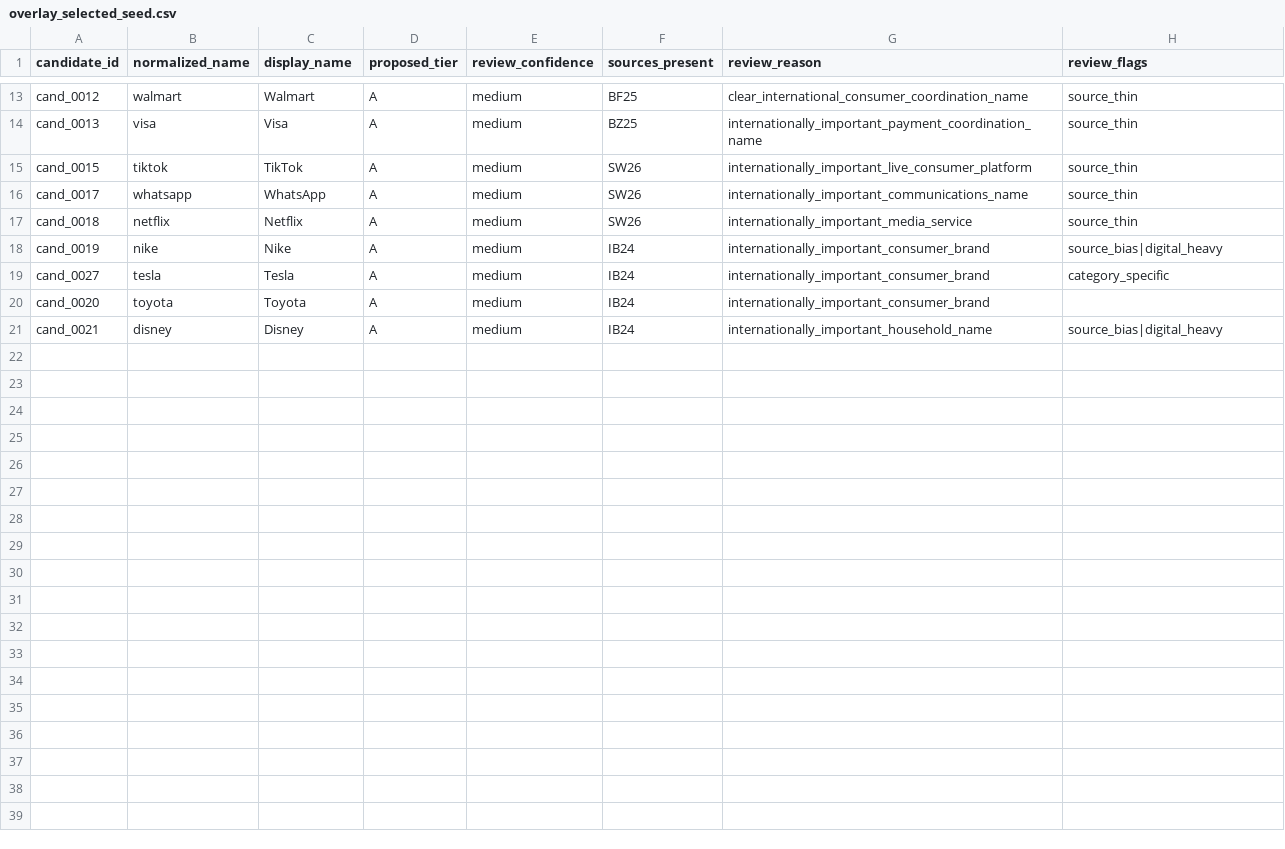
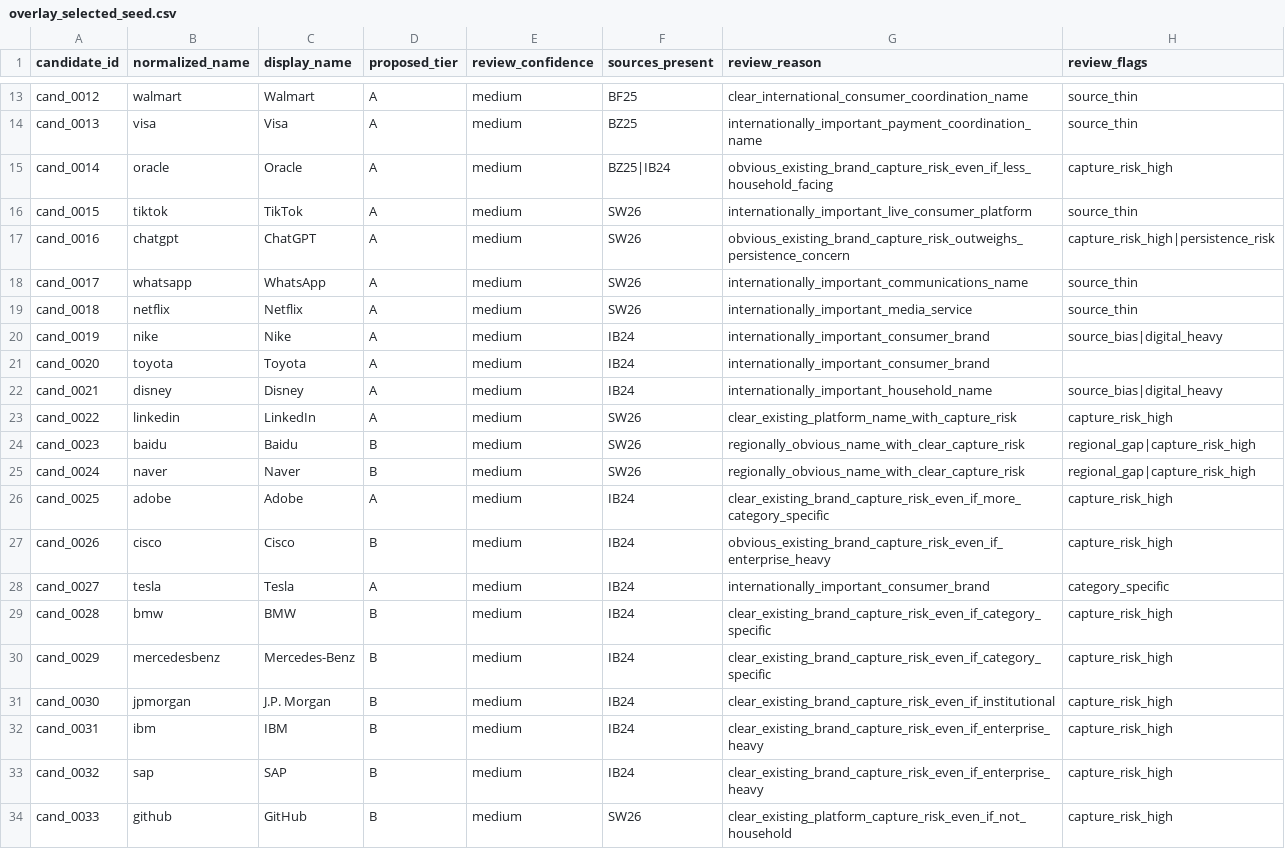
Before and after one commit to deekay/gns, a CSV file: docs/research/overlay_selected_seed.csv, drawn as a sheet; only a part is shown, gaps mark what is left out.

```diff
--- a/docs/research/overlay_selected_seed.csv
+++ b/docs/research/overlay_selected_seed.csv
@@ -14,3 +14,5 @@ cand_0012,walmart,Walmart,A,medium,BF25,clear_international_consumer_coordinatio
 cand_0013,visa,Visa,A,medium,BZ25,internationally_important_payment_coordination_name,source_thin
+cand_0014,oracle,Oracle,A,medium,BZ25|IB24,obvious_existing_brand_capture_risk_even_if_less_household_facing,capture_risk_high
 cand_0015,tiktok,TikTok,A,medium,SW26,internationally_important_live_consumer_platform,source_thin
+cand_0016,chatgpt,ChatGPT,A,medium,SW26,obvious_existing_brand_capture_risk_outweighs_persistence_concern,capture_risk_high|persistence_risk
 cand_0017,whatsapp,WhatsApp,A,medium,SW26,internationally_important_communications_name,source_thin
@@ -18,4 +20,15 @@ cand_0018,netflix,Netflix,A,medium,SW26,internationally_important_media_service,
 cand_0019,nike,Nike,A,medium,IB24,internationally_important_consumer_brand,source_bias|digital_heavy
-cand_0027,tesla,Tesla,A,medium,IB24,internationally_important_consumer_brand,category_specific
 cand_0020,toyota,Toyota,A,medium,IB24,internationally_important_consumer_brand,
 cand_0021,disney,Disney,A,medium,IB24,internationally_important_household_name,source_bias|digital_heavy
+cand_0022,linkedin,LinkedIn,A,medium,SW26,clear_existing_platform_name_with_capture_risk,capture_risk_high
+cand_0023,baidu,Baidu,B,medium,SW26,regionally_obvious_name_with_clear_capture_risk,regional_gap|capture_risk_high
+cand_0024,naver,Naver,B,medium,SW26,regionally_obvious_name_with_clear_capture_risk,regional_gap|capture_risk_high
+cand_0025,adobe,Adobe,A,medium,IB24,clear_existing_brand_capture_risk_even_if_more_category_specific,capture_risk_high
+cand_0026,cisco,Cisco,B,medium,IB24,obvious_existing_brand_capture_risk_even_if_enterprise_heavy,capture_risk_high
+cand_0027,tesla,Tesla,A,medium,IB24,internationally_important_consumer_brand,category_specific
+cand_0028,bmw,BMW,B,medium,IB24,clear_existing_brand_capture_risk_even_if_category_specific,capture_risk_high
+cand_0029,mercedesbenz,Mercedes-Benz,B,medium,IB24,clear_existing_brand_capture_risk_even_if_category_specific,capture_risk_high
+cand_0030,jpmorgan,J.P. Morgan,B,medium,IB24,clear_existing_brand_capture_risk_even_if_institutional,capture_risk_high
+cand_0031,ibm,IBM,B,medium,IB24,clear_existing_brand_capture_risk_even_if_enterprise_heavy,capture_risk_high
+cand_0032,sap,SAP,B,medium,IB24,clear_existing_brand_capture_risk_even_if_enterprise_heavy,capture_risk_high
+cand_0033,github,GitHub,B,medium,SW26,clear_existing_platform_capture_risk_even_if_not_household,capture_risk_high
```
Also changed, not shown: docs/research/candidates_considered_seed.csv, docs/research/salience_candidates_considered_template.csv, 5 other files.
